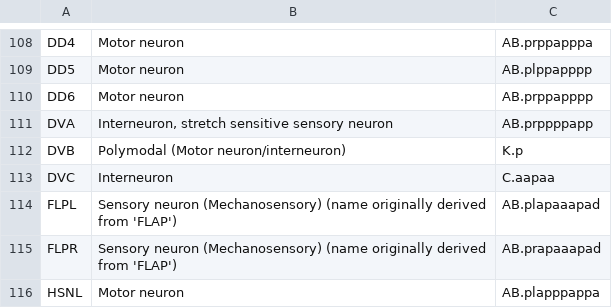
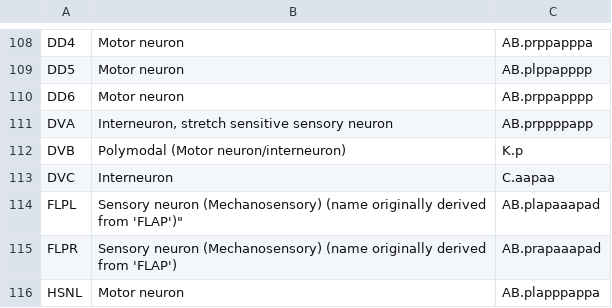
Before and after one commit to yasinthanvickneswaran/c-elegans, a CSV file: datasets/neurons.csv, drawn as a sheet; only a part is shown, gaps mark what is left out.

Commit message:
Update neurons.csv

```diff
--- a/datasets/neurons.csv
+++ b/datasets/neurons.csv
@@ -113,3 +113,3 @@ DVB;Polymodal (Motor neuron/interneuron);K.p
 DVC;Interneuron;C.aapaa
-FLPL;"Sensory neuron (Mechanosensory) (name originally derived from 'FLAP')";AB.plapaaapad
+FLPL;Sensory neuron (Mechanosensory) (name originally derived from 'FLAP')";AB.plapaaapad
 FLPR;"Sensory neuron (Mechanosensory) (name originally derived from 'FLAP')";AB.prapaaapad
```
